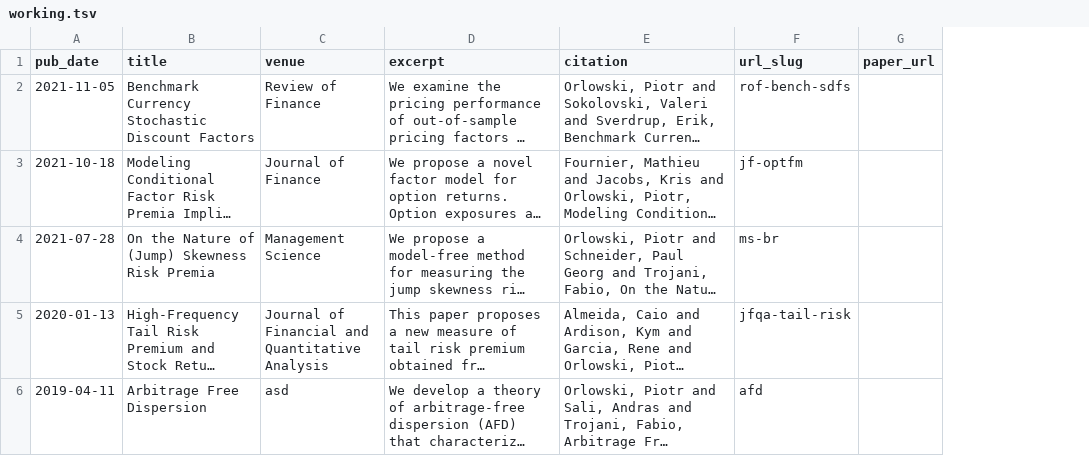
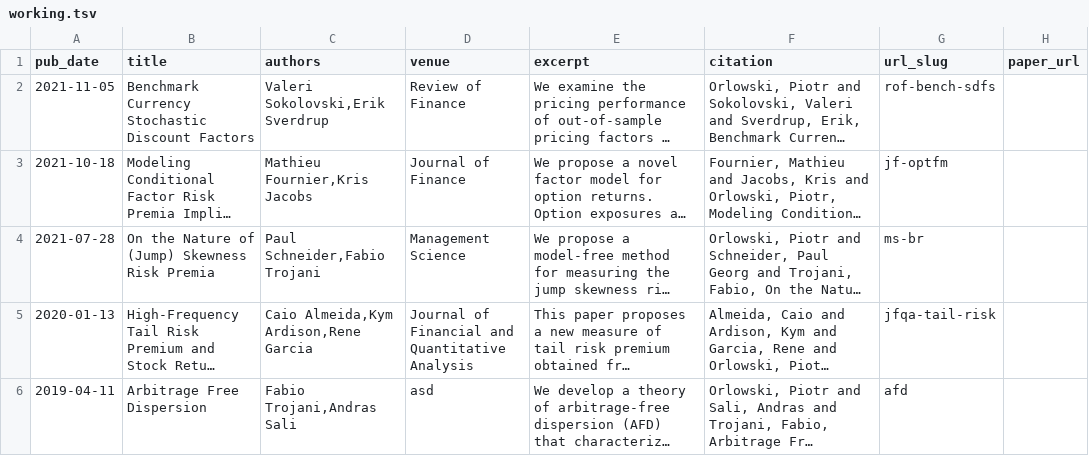
Before and after one commit to academicpages/academicpages.github.io, a TSV file: markdown_generator/working.tsv, drawn as a sheet; only a part is shown; long unchanged cells end in …; the diff names each change by its address in the sheet, - before the commit and + after, or states it on an @@ line.

```diff
--- a/markdown_generator/working.tsv
+++ b/markdown_generator/working.tsv
+column C (authors), rows 2-6: Valeri Sokolovski,Erik Sverdrup | Mathieu Fournier,Kris Jacobs | Paul Schneider,Fabio Trojani | Caio Almeida,Kym Ardison,Rene Garcia | Fabio Trojani,Andras Sali
```
Also changed, not shown: 7 other files.
